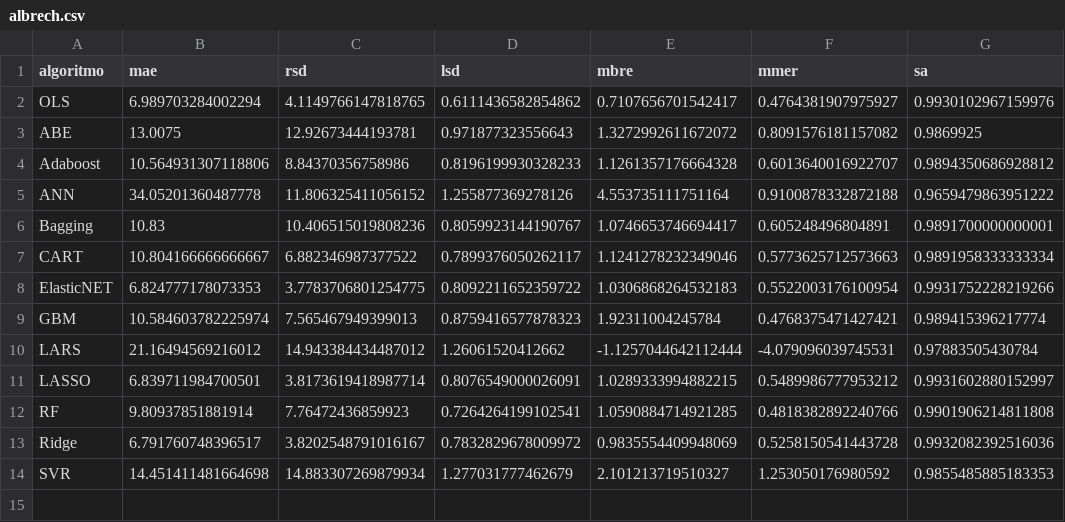
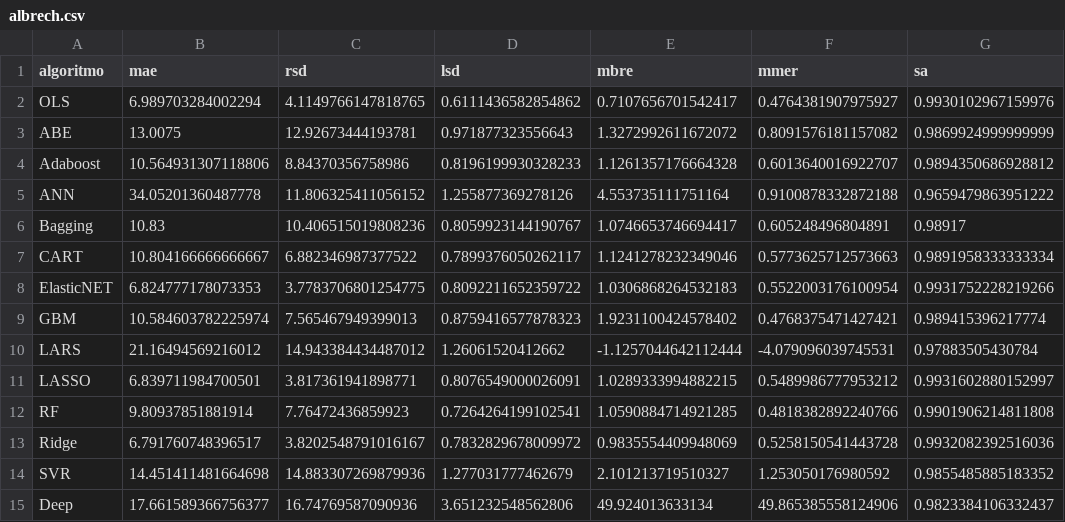
Before and after one commit to albertofernandezs/machine-learning, a CSV file: albrech.csv, drawn as a sheet.

Commit message:
actualizacion

```diff
--- a/albrech.csv
+++ b/albrech.csv
@@ -2,13 +2,14 @@ algoritmo,mae,rsd,lsd,mbre,mmer,sa
 OLS,6.989703284002294,4.1149766147818765,0.6111436582854862,0.7107656701542417,0.4764381907975927,0.9930102967159976
-ABE,13.0075,12.92673444193781,0.971877323556643,1.3272992611672072,0.8091576181157082,0.9869925
+ABE,13.0075,12.92673444193781,0.971877323556643,1.3272992611672072,0.8091576181157082,0.9869924999999999
 Adaboost,10.564931307118806,8.84370356758986,0.8196199930328233,1.1261357176664328,0.6013640016922707,0.9894350686928812
 ANN,34.05201360487778,11.806325411056152,1.255877369278126,4.553735111751164,0.9100878332872188,0.9659479863951222
-Bagging,10.83,10.406515019808236,0.8059923144190767,1.0746653746694417,0.605248496804891,0.9891700000000001
+Bagging,10.83,10.406515019808236,0.8059923144190767,1.0746653746694417,0.605248496804891,0.98917
 CART,10.804166666666667,6.882346987377522,0.7899376050262117,1.1241278232349046,0.5773625712573663,0.9891958333333334
 ElasticNET,6.824777178073353,3.7783706801254775,0.8092211652359722,1.0306868264532183,0.5522003176100954,0.9931752228219266
-GBM,10.584603782225974,7.565467949399013,0.8759416577878323,1.92311004245784,0.4768375471427421,0.989415396217774
+GBM,10.584603782225974,7.565467949399013,0.8759416577878323,1.9231100424578402,0.4768375471427421,0.989415396217774
 LARS,21.16494569216012,14.943384434487012,1.26061520412662,-1.1257044642112444,-4.079096039745531,0.97883505430784
-LASSO,6.839711984700501,3.8173619418987714,0.8076549000026091,1.0289333994882215,0.5489986777953212,0.9931602880152997
+LASSO,6.839711984700501,3.817361941898771,0.8076549000026091,1.0289333994882215,0.5489986777953212,0.9931602880152997
 RF,9.80937851881914,7.76472436859923,0.7264264199102541,1.0590884714921285,0.4818382892240766,0.9901906214811808
 Ridge,6.791760748396517,3.8202548791016167,0.7832829678009972,0.9835554409948069,0.5258150541443728,0.9932082392516036
-SVR,14.451411481664698,14.883307269879934,1.277031777462679,2.101213719510327,1.253050176980592,0.9855485885183353
+SVR,14.451411481664698,14.883307269879936,1.277031777462679,2.101213719510327,1.253050176980592,0.9855485885183352
+Deep,17.661589366756377,16.74769587090936,3.651232548562806,49.924013633134,49.865385558124906,0.9823384106332437
```
